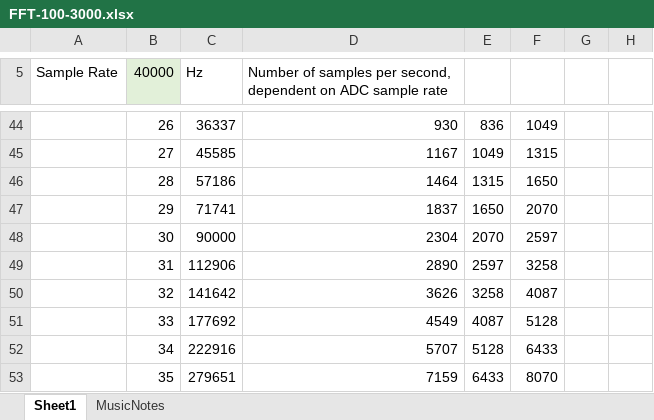
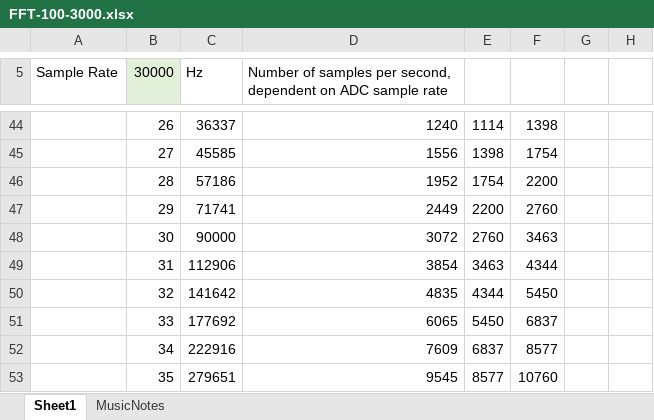
Before and after one commit to christopherrowley/ESP32_FFT, an Excel workbook: FFT-100-3000.xlsx, sheet Sheet1, drawn as a sheet; only a part is shown, gaps mark what is left out; values as stored, in another font and other column widths than the file's, no borders; conditional formats not drawn; the diff covers the shown part only; the diff names each change by its address in the sheet, - before the commit and + after, or states it on an @@ line.

```diff
--- a/FFT-100-3000.xlsx (sheet Sheet1)
+++ b/FFT-100-3000.xlsx (sheet Sheet1)
-B5: 40000
+B5: 30000
-D44: 930
+D44: 1240
-E44: 836
+E44: 1114
-F44: 1049
+F44: 1398
-D45: 1167
+D45: 1556
-E45: 1049
+E45: 1398
-F45: 1315
+F45: 1754
-D46: 1464
+D46: 1952
-E46: 1315
+E46: 1754
-F46: 1650
+F46: 2200
-D47: 1837
+D47: 2449
-E47: 1650
+E47: 2200
-F47: 2070
+F47: 2760
-D48: 2304
+D48: 3072
-E48: 2070
+E48: 2760
-F48: 2597
+F48: 3463
-D49: 2890
+D49: 3854
-E49: 2597
+E49: 3463
-F49: 3258
+F49: 4344
-D50: 3626
+D50: 4835
-E50: 3258
+E50: 4344
-F50: 4087
+F50: 5450
-D51: 4549
+D51: 6065
-E51: 4087
+E51: 5450
-F51: 5128
+F51: 6837
-D52: 5707
+D52: 7609
-E52: 5128
+E52: 6837
-F52: 6433
+F52: 8577
-D53: 7159
+D53: 9545
-E53: 6433
+E53: 8577
-F53: 8070
+F53: 10760
```
Also changed, not shown: 178 edited cells elsewhere in this sheet, FFT.xlsx, 1 other file.
